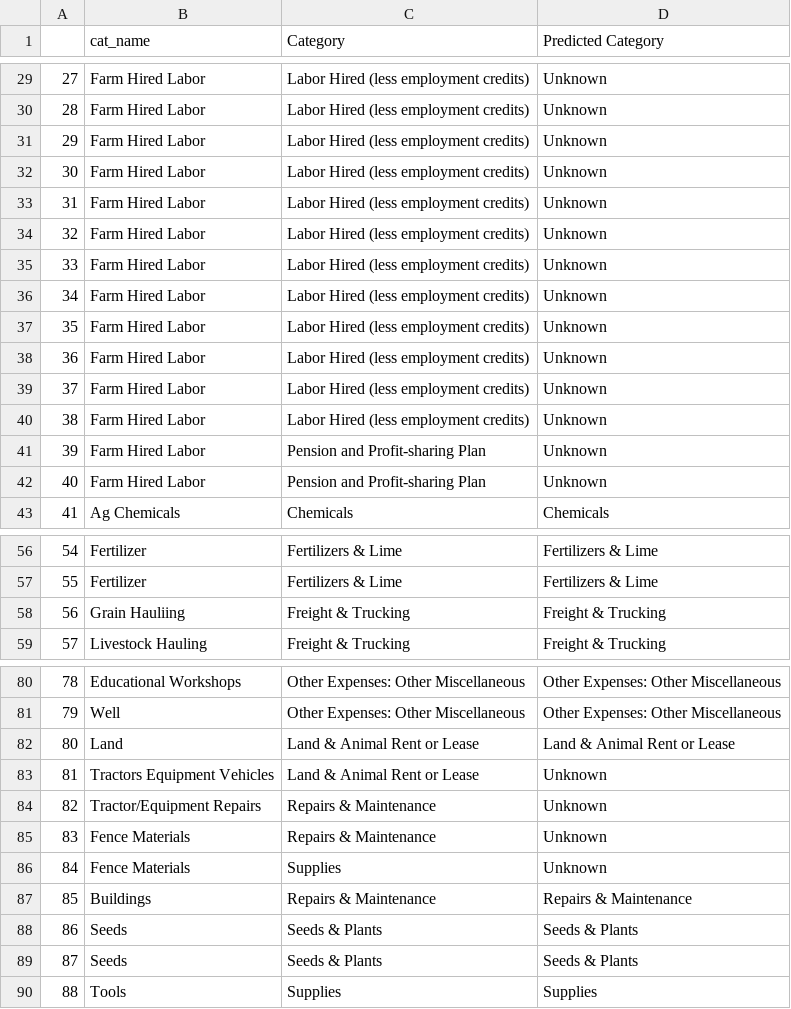
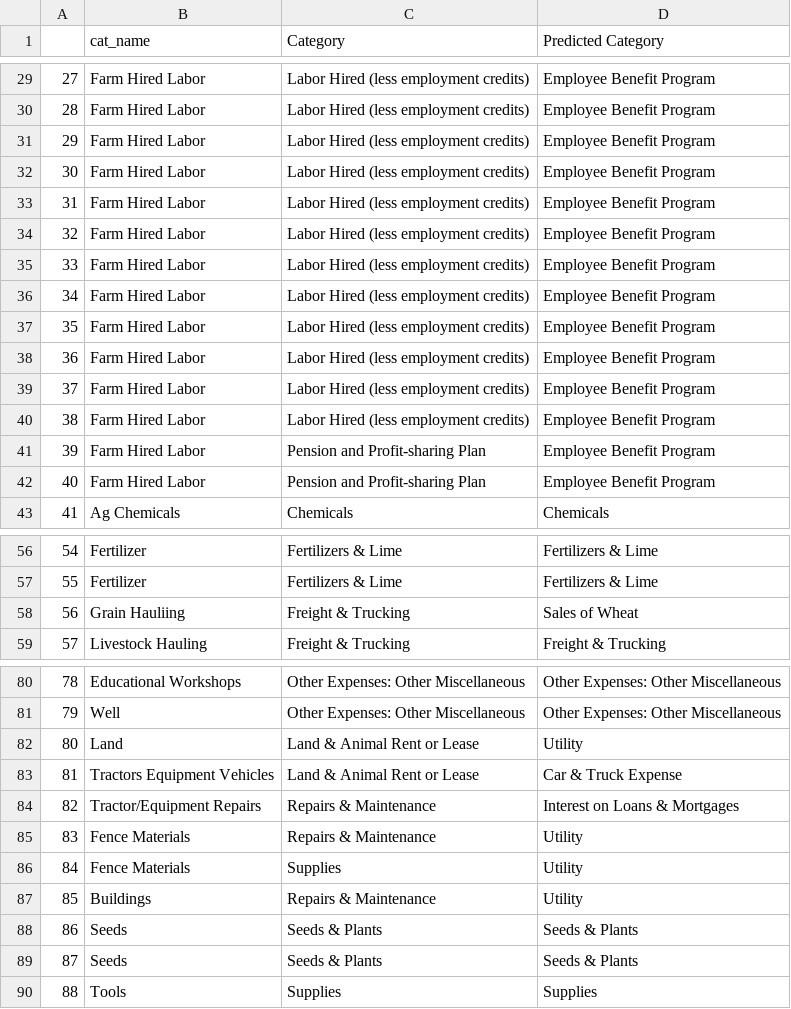
Before and after one commit to Andrew-Jeffrey-Johnson/demo-agbizlogic, a CSV file: parser/predicted_categories.csv, drawn as a sheet; only a part is shown, gaps mark what is left out; the diff covers the shown part only.

```diff
--- a/parser/predicted_categories.csv
+++ b/parser/predicted_categories.csv
@@ -29,15 +29,15 @@
-27,Farm Hired Labor,Labor Hired (less employment credits),Unknown
-28,Farm Hired Labor,Labor Hired (less employment credits),Unknown
-29,Farm Hired Labor,Labor Hired (less employment credits),Unknown
-30,Farm Hired Labor,Labor Hired (less employment credits),Unknown
-31,Farm Hired Labor,Labor Hired (less employment credits),Unknown
-32,Farm Hired Labor,Labor Hired (less employment credits),Unknown
-33,Farm Hired Labor,Labor Hired (less employment credits),Unknown
-34,Farm Hired Labor,Labor Hired (less employment credits),Unknown
-35,Farm Hired Labor,Labor Hired (less employment credits),Unknown
-36,Farm Hired Labor,Labor Hired (less employment credits),Unknown
-37,Farm Hired Labor,Labor Hired (less employment credits),Unknown
-38,Farm Hired Labor,Labor Hired (less employment credits),Unknown
-39,Farm Hired Labor,Pension and Profit-sharing Plan,Unknown
-40,Farm Hired Labor,Pension and Profit-sharing Plan,Unknown
+27,Farm Hired Labor,Labor Hired (less employment credits),Employee Benefit Program
+28,Farm Hired Labor,Labor Hired (less employment credits),Employee Benefit Program
+29,Farm Hired Labor,Labor Hired (less employment credits),Employee Benefit Program
+30,Farm Hired Labor,Labor Hired (less employment credits),Employee Benefit Program
+31,Farm Hired Labor,Labor Hired (less employment credits),Employee Benefit Program
+32,Farm Hired Labor,Labor Hired (less employment credits),Employee Benefit Program
+33,Farm Hired Labor,Labor Hired (less employment credits),Employee Benefit Program
+34,Farm Hired Labor,Labor Hired (less employment credits),Employee Benefit Program
+35,Farm Hired Labor,Labor Hired (less employment credits),Employee Benefit Program
+36,Farm Hired Labor,Labor Hired (less employment credits),Employee Benefit Program
+37,Farm Hired Labor,Labor Hired (less employment credits),Employee Benefit Program
+38,Farm Hired Labor,Labor Hired (less employment credits),Employee Benefit Program
+39,Farm Hired Labor,Pension and Profit-sharing Plan,Employee Benefit Program
+40,Farm Hired Labor,Pension and Profit-sharing Plan,Employee Benefit Program
 41,Ag Chemicals,Chemicals,Chemicals
@@ -57,3 +57,3 @@
 55,Fertilizer,Fertilizers & Lime,Fertilizers & Lime
-56,Grain Hauliing,Freight & Trucking,Freight & Trucking
+56,Grain Hauliing,Freight & Trucking,Sales of Wheat
 57,Livestock Hauling,Freight & Trucking,Freight & Trucking
@@ -81,8 +81,8 @@
 79,Well,Other Expenses: Other Miscellaneous,Other Expenses: Other Miscellaneous
-80,Land,Land & Animal Rent or Lease,Land & Animal Rent or Lease
-81,Tractors Equipment Vehicles,Land & Animal Rent or Lease,Unknown
-82,Tractor/Equipment Repairs,Repairs & Maintenance,Unknown
-83,Fence Materials,Repairs & Maintenance,Unknown
-84,Fence Materials,Supplies,Unknown
-85,Buildings,Repairs & Maintenance,Repairs & Maintenance
+80,Land,Land & Animal Rent or Lease,Utility
+81,Tractors Equipment Vehicles,Land & Animal Rent or Lease,Car & Truck Expense
+82,Tractor/Equipment Repairs,Repairs & Maintenance,Interest on Loans & Mortgages
+83,Fence Materials,Repairs & Maintenance,Utility
+84,Fence Materials,Supplies,Utility
+85,Buildings,Repairs & Maintenance,Utility
 86,Seeds,Seeds & Plants,Seeds & Plants
```
Also changed, not shown: 28 edited cells elsewhere in this file, 1 other file.
